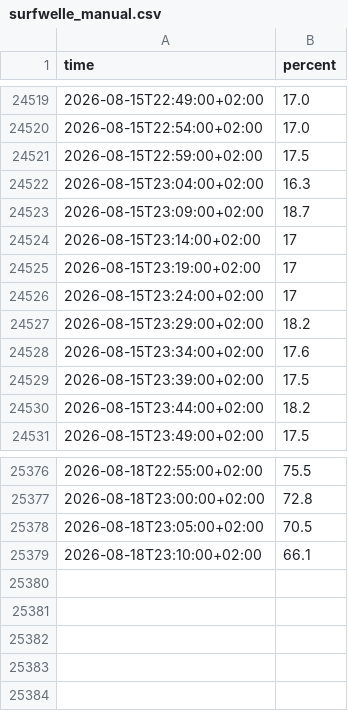
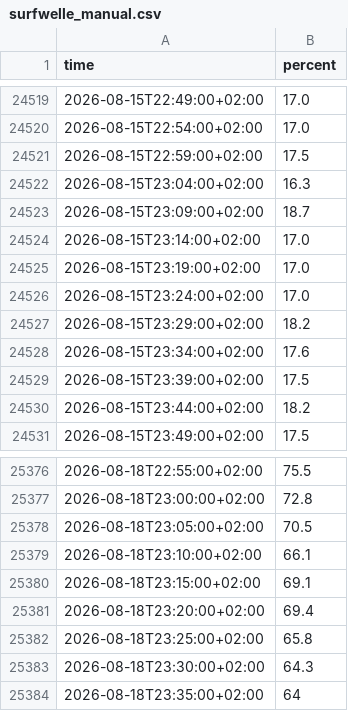
Before and after one commit to Bedaworo/surfwelle-data, a CSV file: data/surfwelle_manual.csv, drawn as a sheet; only a part is shown, gaps mark what is left out.

```diff
--- a/data/surfwelle_manual.csv
+++ b/data/surfwelle_manual.csv
@@ -24523,5 +24523,5 @@ time,percent
 2026-08-15T23:09:00+02:00,18.7
-2026-08-15T23:14:00+02:00,17
-2026-08-15T23:19:00+02:00,17
-2026-08-15T23:24:00+02:00,17
+2026-08-15T23:14:00+02:00,17.0
+2026-08-15T23:19:00+02:00,17.0
+2026-08-15T23:24:00+02:00,17.0
 2026-08-15T23:29:00+02:00,18.2
@@ -25379 +25379,6 @@ time,percent
 2026-08-18T23:10:00+02:00,66.1
+2026-08-18T23:15:00+02:00,69.1
+2026-08-18T23:20:00+02:00,69.4
+2026-08-18T23:25:00+02:00,65.8
+2026-08-18T23:30:00+02:00,64.3
+2026-08-18T23:35:00+02:00,64
```
Also changed, not shown: data/recent.csv, data/recent_swell.csv, 2 other files.
